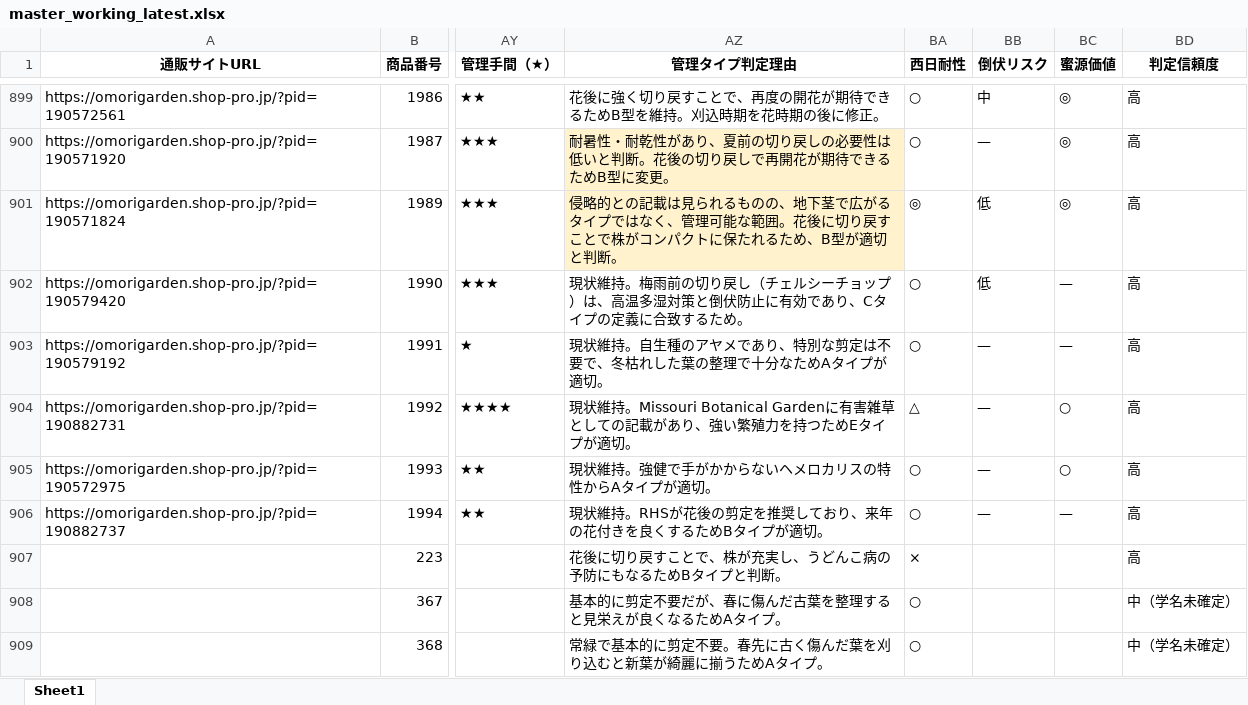
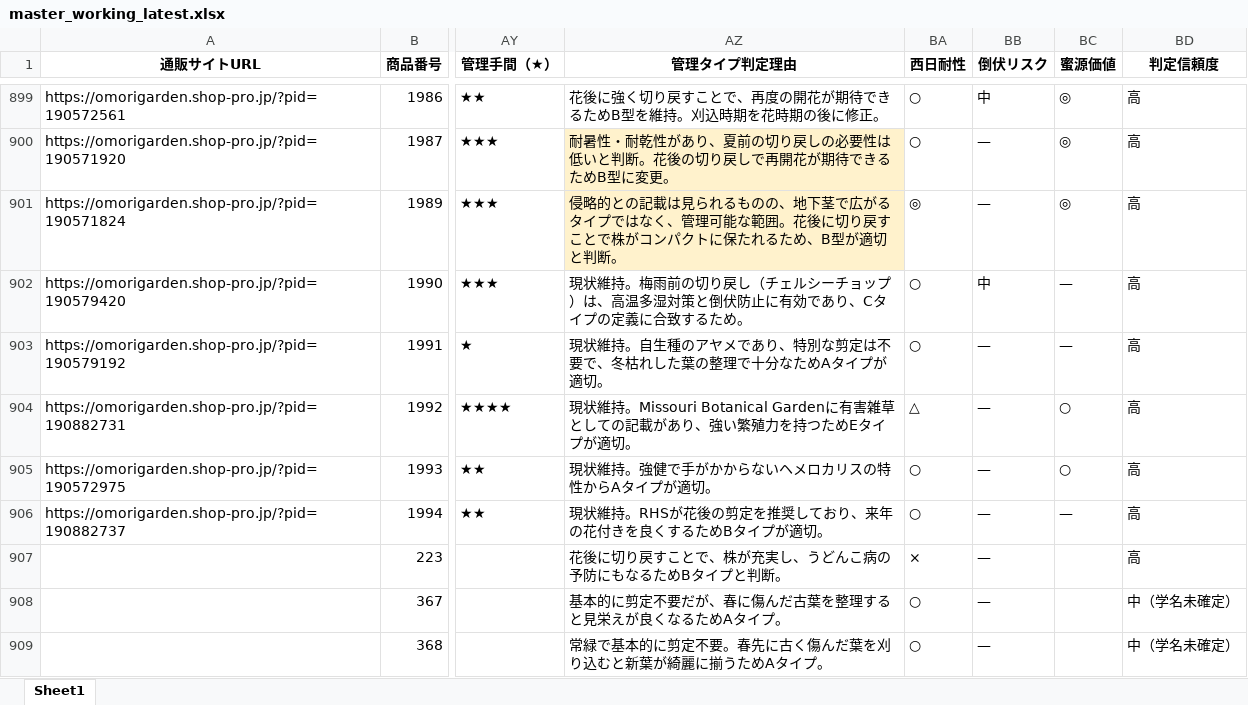
Before and after one commit to omorigarden2421-hash/sukkongrass-app, an Excel workbook: data-validation/_autopilot/master_working_latest.xlsx, sheet Sheet1, drawn as a sheet; only a part is shown, gaps mark what is left out; values as stored, in another font and other column widths than the file's, no borders; the diff covers the shown part only; the diff names each change by its address in the sheet, - before the commit and + after, or states it on an @@ line.

```diff
--- a/data-validation/_autopilot/master_working_latest.xlsx (sheet Sheet1)
+++ b/data-validation/_autopilot/master_working_latest.xlsx (sheet Sheet1)
-BB901 (倒伏リスク): 低
+BB901 (倒伏リスク): —
-BB902 (倒伏リスク): 低
+BB902 (倒伏リスク): 中
-BB907:BB909 (倒伏リスク): (empty)
+BB907:BB909 (倒伏リスク): —
```
Also changed, not shown: 183 edited cells elsewhere in this sheet, data-validation/_autopilot/宿根草マスタ_調査完了項目_赤塗り_latest.xlsx, 4 other files.
